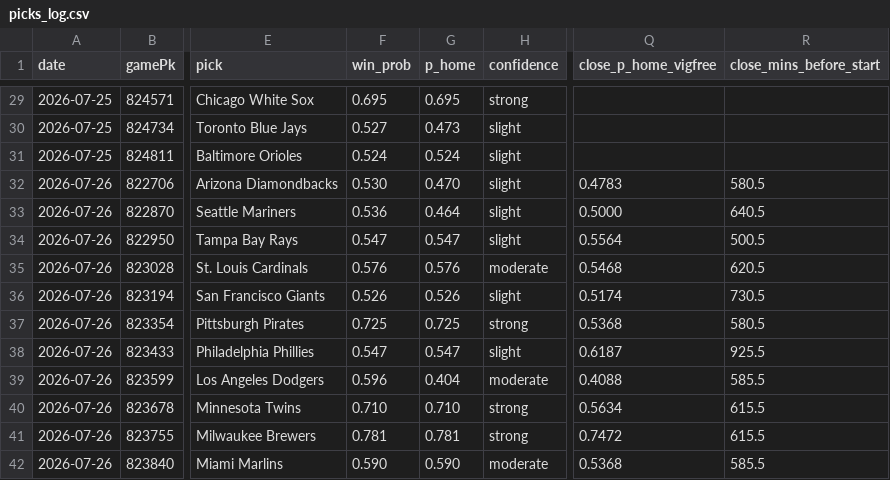
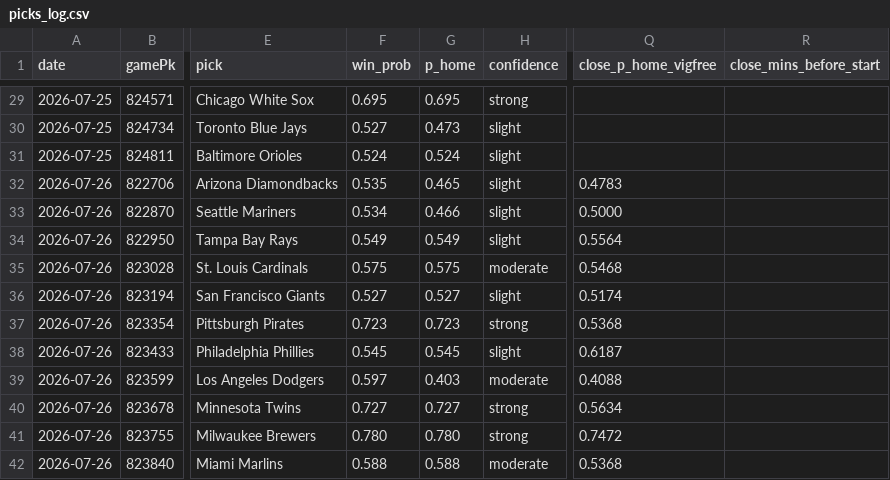
Before and after one commit to Holy23-pledge/mob-predictor, a CSV file: picks_log.csv, drawn as a sheet; only a part is shown, gaps mark what is left out; the diff covers the shown part only; the diff names each change by its address in the sheet, - before the commit and + after, or states it on an @@ line.

Commit message:
Daily picks 2026-07-26

```diff
--- a/picks_log.csv
+++ b/picks_log.csv
-F32 (win_prob): 0.530
+F32 (win_prob): 0.535
-G32 (p_home): 0.470
+G32 (p_home): 0.465
-R32 (close_mins_before_start): 580.5
+R32 (close_mins_before_start): (empty)
-F33 (win_prob): 0.536
+F33 (win_prob): 0.534
-G33 (p_home): 0.464
+G33 (p_home): 0.466
-R33 (close_mins_before_start): 640.5
+R33 (close_mins_before_start): (empty)
-F34 (win_prob): 0.547
+F34 (win_prob): 0.549
-G34 (p_home): 0.547
+G34 (p_home): 0.549
-R34 (close_mins_before_start): 500.5
+R34 (close_mins_before_start): (empty)
-F35 (win_prob): 0.576
+F35 (win_prob): 0.575
-G35 (p_home): 0.576
+G35 (p_home): 0.575
-R35 (close_mins_before_start): 620.5
+R35 (close_mins_before_start): (empty)
-F36 (win_prob): 0.526
+F36 (win_prob): 0.527
-G36 (p_home): 0.526
+G36 (p_home): 0.527
-R36 (close_mins_before_start): 730.5
+R36 (close_mins_before_start): (empty)
-F37 (win_prob): 0.725
+F37 (win_prob): 0.723
-G37 (p_home): 0.725
+G37 (p_home): 0.723
-R37 (close_mins_before_start): 580.5
+R37 (close_mins_before_start): (empty)
-F38 (win_prob): 0.547
+F38 (win_prob): 0.545
-G38 (p_home): 0.547
+G38 (p_home): 0.545
-R38 (close_mins_before_start): 925.5
+R38 (close_mins_before_start): (empty)
-F39 (win_prob): 0.596
+F39 (win_prob): 0.597
-G39 (p_home): 0.404
+G39 (p_home): 0.403
-R39 (close_mins_before_start): 585.5
+R39 (close_mins_before_start): (empty)
-F40 (win_prob): 0.710
+F40 (win_prob): 0.727
-G40 (p_home): 0.710
+G40 (p_home): 0.727
-R40:R41 (close_mins_before_start): 615.5
+R40:R41 (close_mins_before_start): (empty)
-F41 (win_prob): 0.781
+F41 (win_prob): 0.780
-G41 (p_home): 0.781
+G41 (p_home): 0.780
-F42 (win_prob): 0.590
+F42 (win_prob): 0.588
-G42 (p_home): 0.590
+G42 (p_home): 0.588
-R42 (close_mins_before_start): 585.5
+R42 (close_mins_before_start): (empty)
```
Also changed, not shown: 10 edited cells elsewhere in this file, 16 other files.
